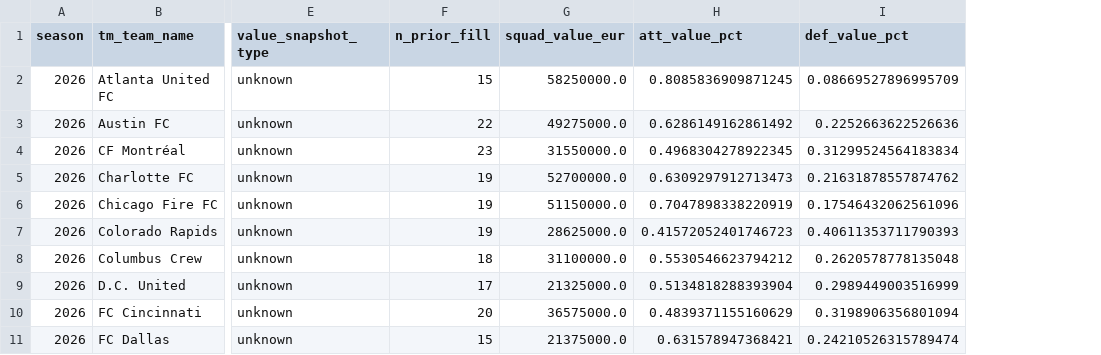
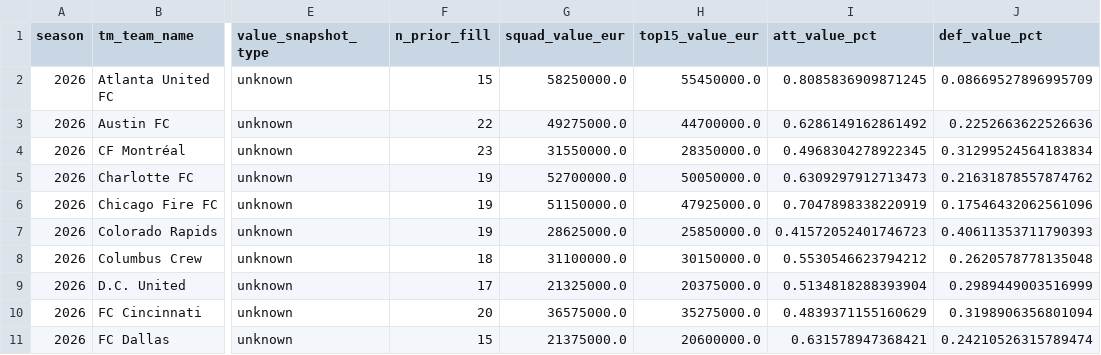
Before and after one commit to RyanG73/MLS, a CSV file: data/transfermarkt_squad_values_2026_mapped.csv, drawn as a sheet; only a part is shown, gaps mark what is left out; the diff names each change by its address in the sheet, - before the commit and + after, or states it on an @@ line.

```diff
--- a/data/transfermarkt_squad_values_2026_mapped.csv
+++ b/data/transfermarkt_squad_values_2026_mapped.csv
+column H (top15_value_eur), rows 2-11: 55450000.0 | 44700000.0 | 28350000.0 | 50050000.0 | 47925000.0 | 25850000.0 | 30150000.0 | 20375000.0 | 35275000.0 | 20600000.0
```
Also changed, not shown: data/transfermarkt_squad_values_2020_mapped.csv, 4 other files.
